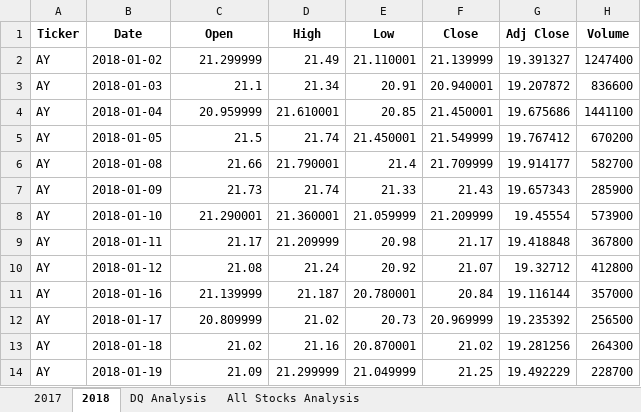
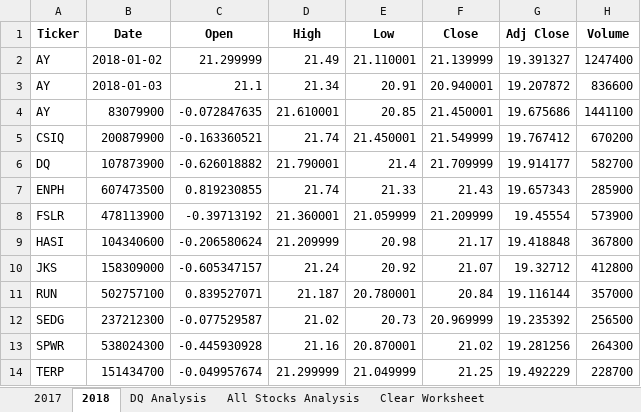
Before and after one commit to dnobles510/stock-analysis, an Excel workbook: green_stocks.xlsm, sheet 2018, drawn as a sheet; only a part is shown; values as stored, in another font and other column widths than the file's, no borders; the diff covers the shown part only; the diff names each change by its address in the sheet, - before the commit and + after, or states it on an @@ line.

```diff
--- a/green_stocks.xlsm (sheet 2018)
+++ b/green_stocks.xlsm (sheet 2018)
+sheet tab: Clear Worksheet
-B4 (Date): 2018-01-04
+B4 (Date): 83079900
-C4 (Open): 20.959999
+C4 (Open): -0.072847635
-A5 (Ticker): AY
+A5 (Ticker): CSIQ
-B5 (Date): 2018-01-05
+B5 (Date): 200879900
-C5 (Open): 21.5
+C5 (Open): -0.163360521
-A6 (Ticker): AY
+A6 (Ticker): DQ
-B6 (Date): 2018-01-08
+B6 (Date): 107873900
-C6 (Open): 21.66
+C6 (Open): -0.626018882
-A7 (Ticker): AY
+A7 (Ticker): ENPH
-B7 (Date): 2018-01-09
+B7 (Date): 607473500
-C7 (Open): 21.73
+C7 (Open): 0.819230855
-A8 (Ticker): AY
+A8 (Ticker): FSLR
-B8 (Date): 2018-01-10
+B8 (Date): 478113900
-C8 (Open): 21.290001
+C8 (Open): -0.39713192
-A9 (Ticker): AY
+A9 (Ticker): HASI
-B9 (Date): 2018-01-11
+B9 (Date): 104340600
-C9 (Open): 21.17
+C9 (Open): -0.206580624
-A10 (Ticker): AY
+A10 (Ticker): JKS
-B10 (Date): 2018-01-12
+B10 (Date): 158309000
-C10 (Open): 21.08
+C10 (Open): -0.605347157
-A11 (Ticker): AY
+A11 (Ticker): RUN
-B11 (Date): 2018-01-16
+B11 (Date): 502757100
-C11 (Open): 21.139999
+C11 (Open): 0.839527071
-A12 (Ticker): AY
+A12 (Ticker): SEDG
-B12 (Date): 2018-01-17
+B12 (Date): 237212300
-C12 (Open): 20.809999
+C12 (Open): -0.077529587
-A13 (Ticker): AY
+A13 (Ticker): SPWR
-B13 (Date): 2018-01-18
+B13 (Date): 538024300
-C13 (Open): 21.02
+C13 (Open): -0.445930928
-A14 (Ticker): AY
+A14 (Ticker): TERP
-B14 (Date): 2018-01-19
+B14 (Date): 151434700
-C14 (Open): 21.09
+C14 (Open): -0.049957674
```
Also changed, not shown: 3 edited cells elsewhere in this sheet, sheet 2017, sheet All Stocks Analysis.
